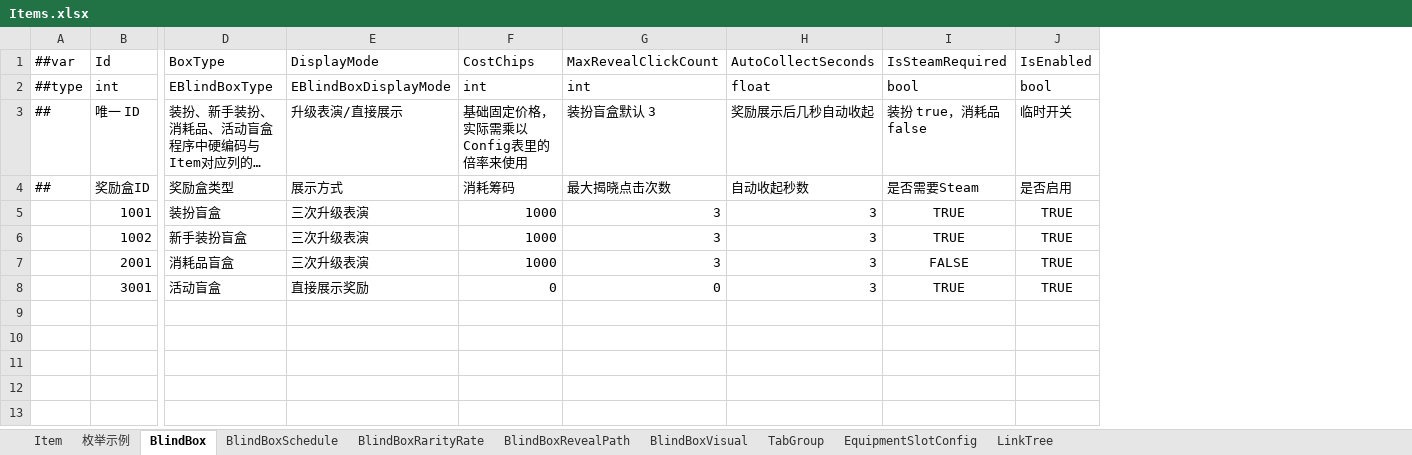
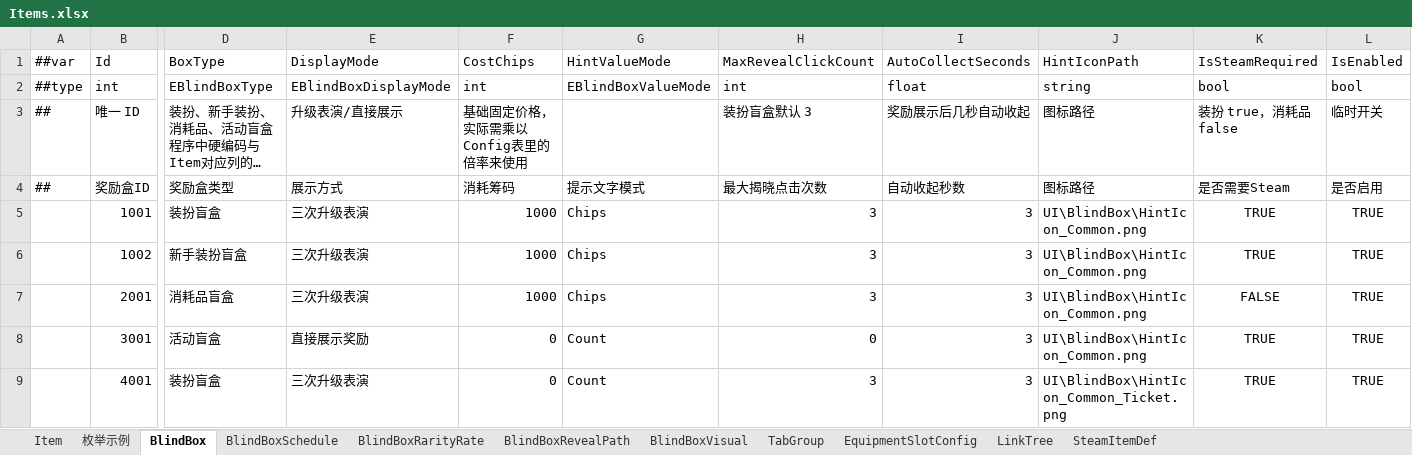
Before and after one commit to SeananTQ/lucky-dog-pub-2026, an Excel workbook: luban-excels/bak/xlsx/Items.xlsx, sheet BlindBox, drawn as a sheet; only a part is shown, gaps mark what is left out; long unchanged cells end in …; values as stored, in another font and other column widths than the file's, no borders; rows hold the shown columns only; the diff names each change by its address in the sheet, - before the commit and + after, or states it on an @@ line.

```diff
--- a/luban-excels/bak/xlsx/Items.xlsx (sheet BlindBox)
+++ b/luban-excels/bak/xlsx/Items.xlsx (sheet BlindBox)
+sheet tab: SteamItemDef
+column G, rows 1-8: HintValueMode | EBlindBoxValueMode |  | 提示文字模式 | Chips | Chips | Chips | Count
+column J, rows 1-8: HintIconPath | string | 图标路径 | 图标路径 | UI\BlindBox\HintIcon_Common.png | UI\BlindBox\HintIcon_Common.png | UI\BlindBox\HintIcon_Common.png | UI\BlindBox\HintIcon_Common.png
+row 9:  | 4001 | 装扮盲盒 | 三次升级表演 | 0 | Count | 3 | 3 | UI\BlindBox\HintIcon_Common_Ticket.png | TRUE | TRUE
```
Also changed, not shown: sheet BlindBoxRarityRate, sheet LinkTree, sheet BlindBoxSchedule, luban-excels/bak/xlsx/Main.xlsx, luban-excels/bak/xlsx/__enums__.xlsx, 15 other files.
